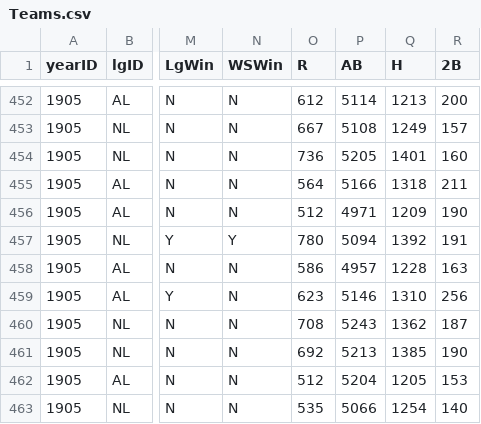
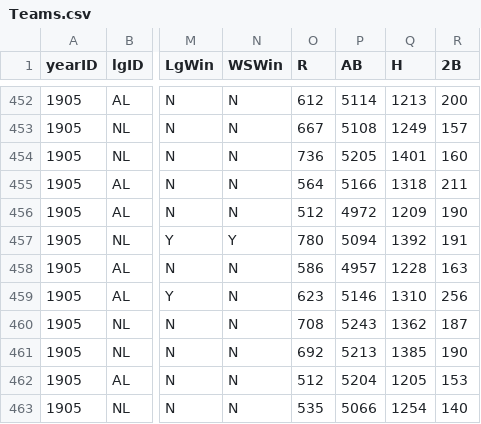
Before and after one commit to mm2544/baseballdatabank, a CSV file: core/Teams.csv, drawn as a sheet; only a part is shown, gaps mark what is left out; the diff names each change by its address in the sheet, - before the commit and + after, or states it on an @@ line.

Commit message:
Re-build 1905 data.

```diff
--- a/core/Teams.csv
+++ b/core/Teams.csv
-P456 (AB): 4971
+P456 (AB): 4972
```
